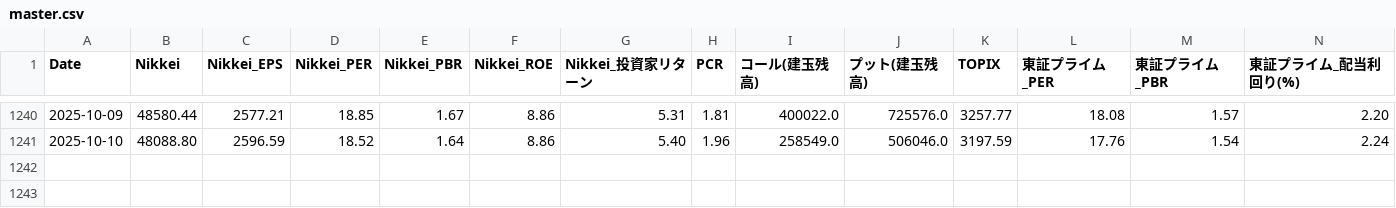
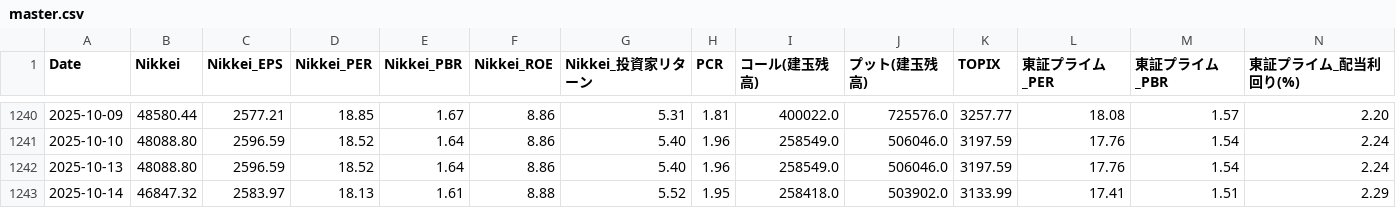
Before and after one commit to akami-s/pcr_signal_app.py, a CSV file: master.csv, drawn as a sheet; only a part is shown, gaps mark what is left out; rows hold the shown columns only; the diff names each change by its address in the sheet, - before the commit and + after, or states it on an @@ line.

Commit message:
data: update master.csv 2025-10-14

```diff
--- a/master.csv
+++ b/master.csv
+row 1242: 2025-10-13 | 48088.80 | 2596.59 | 18.52 | 1.64 | 8.86 | 5.40 | 1.96 | 258549.0 | 506046.0 | 3197.59 | 17.76 | 1.54 | 2.24
+row 1243: 2025-10-14 | 46847.32 | 2583.97 | 18.13 | 1.61 | 8.88 | 5.52 | 1.95 | 258418.0 | 503902.0 | 3133.99 | 17.41 | 1.51 | 2.29
```
